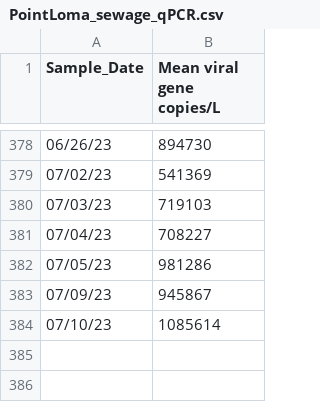
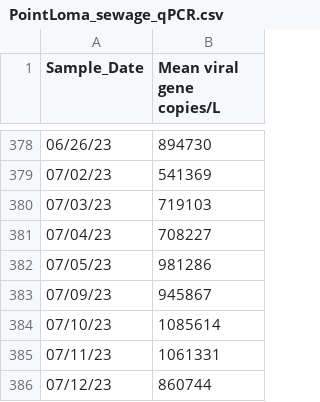
Before and after one commit to andersen-lab/SARS-CoV-2_WasteWater_San-Diego, a CSV file: PointLoma_sewage_qPCR.csv, drawn as a sheet; only a part is shown, gaps mark what is left out.

Commit message:
2023-07-15_21-33-23_230714_RTL_PL_WW_cumulative_since_2023-07-01_sandiego

```diff
--- a/PointLoma_sewage_qPCR.csv
+++ b/PointLoma_sewage_qPCR.csv
@@ -384 +384,3 @@ Sample_Date,Mean viral gene copies/L
 07/10/23,1085614
+07/11/23,1061331
+07/12/23,860744
```
